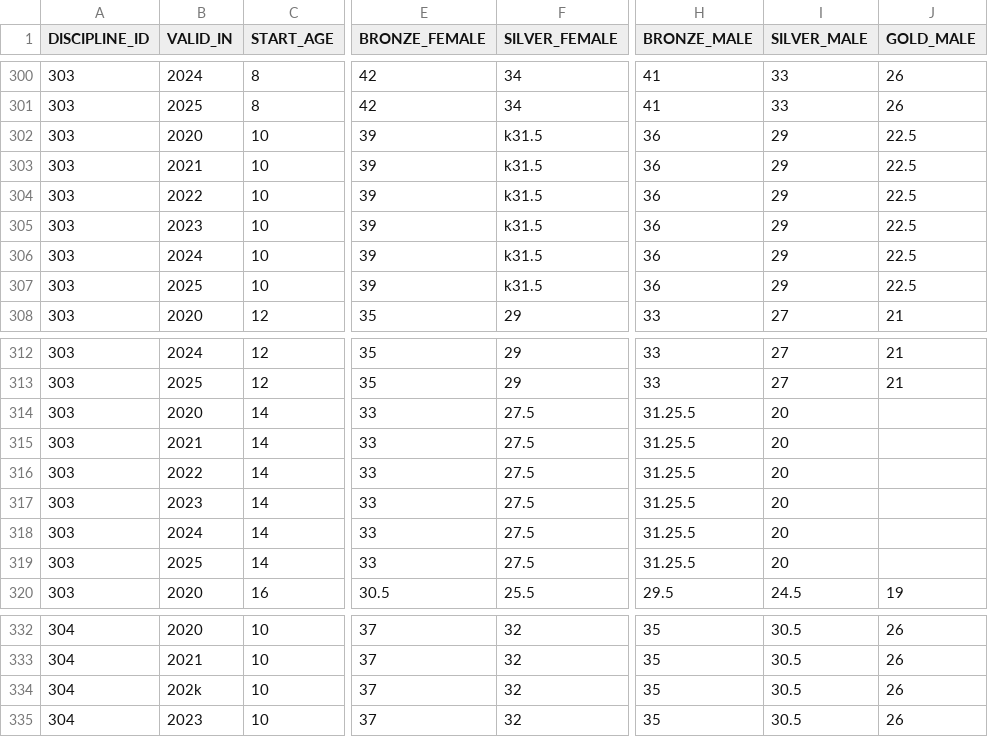
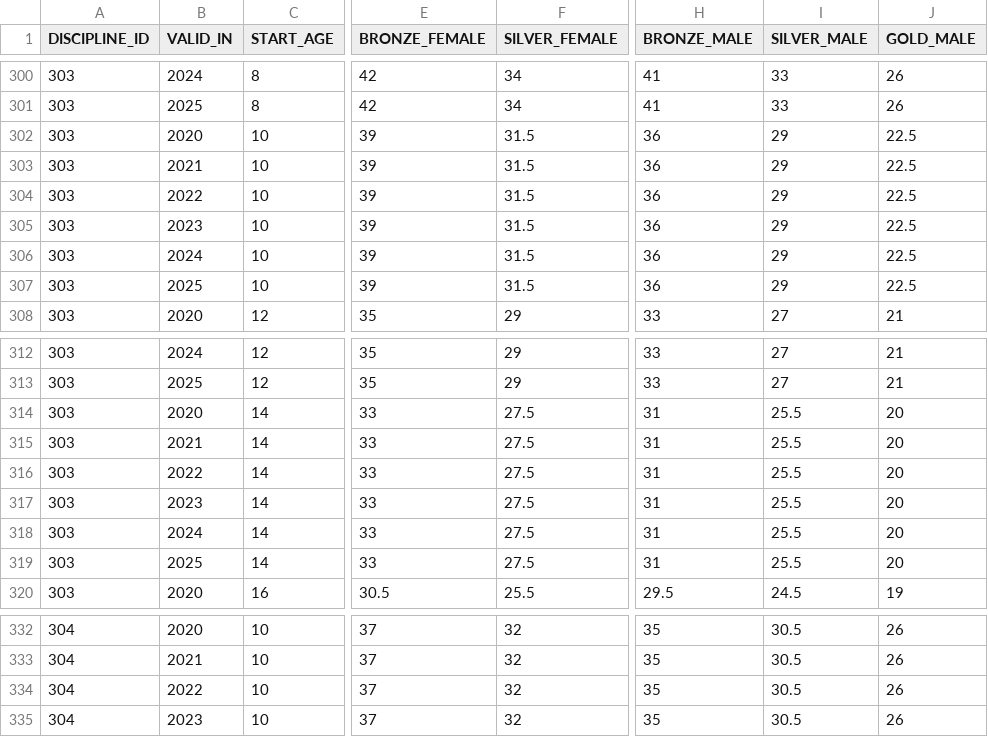
Before and after one commit to Magenta-Mause/Medals-Backend, a CSV file: src/main/resources/discipline_ratings/discipline_rating_metric.csv, drawn as a sheet; only a part is shown, gaps mark what is left out; the diff names each change by its address in the sheet, - before the commit and + after, or states it on an @@ line.

Commit message:
fix typos

```diff
--- a/src/main/resources/discipline_ratings/discipline_rating_metric.csv
+++ b/src/main/resources/discipline_ratings/discipline_rating_metric.csv
-F302:F307 (SILVER_FEMALE): k31.5
+F302:F307 (SILVER_FEMALE): 31.5
-H314:H319 (BRONZE_MALE): 31.25.5
+H314:H319 (BRONZE_MALE): 31
-I314:I319 (SILVER_MALE): 20
+I314:I319 (SILVER_MALE): 25.5
-J314:J319 (GOLD_MALE): (empty)
+J314:J319 (GOLD_MALE): 20
-B334 (VALID_IN): 202k
+B334 (VALID_IN): 2022
```
